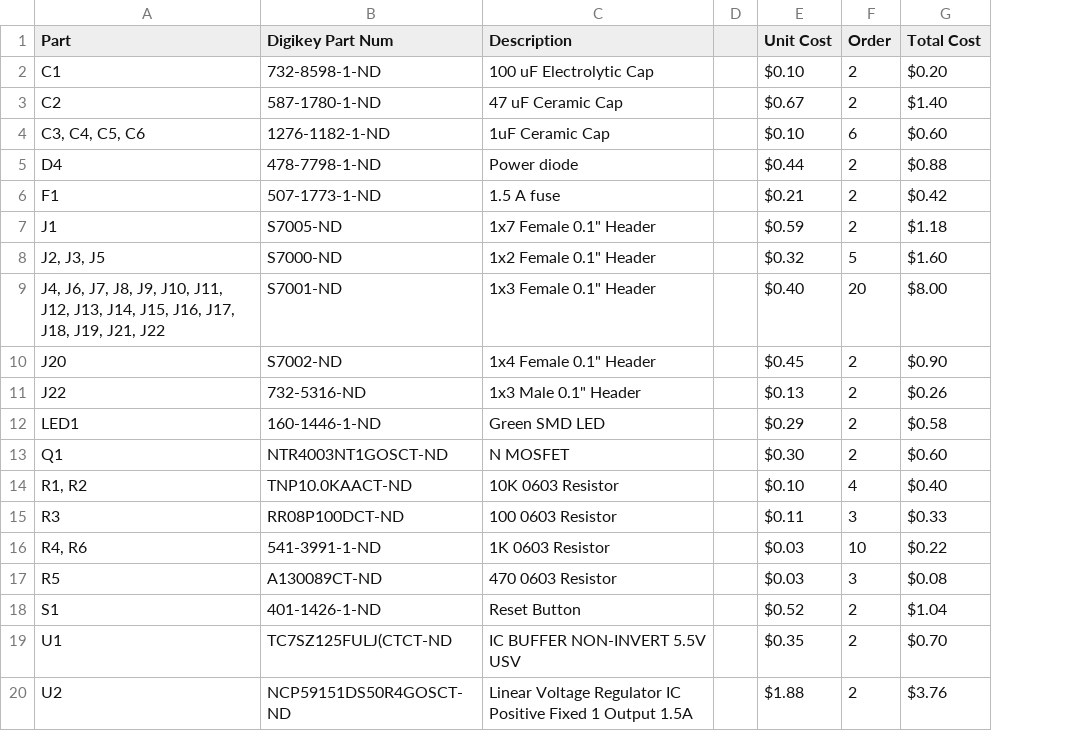
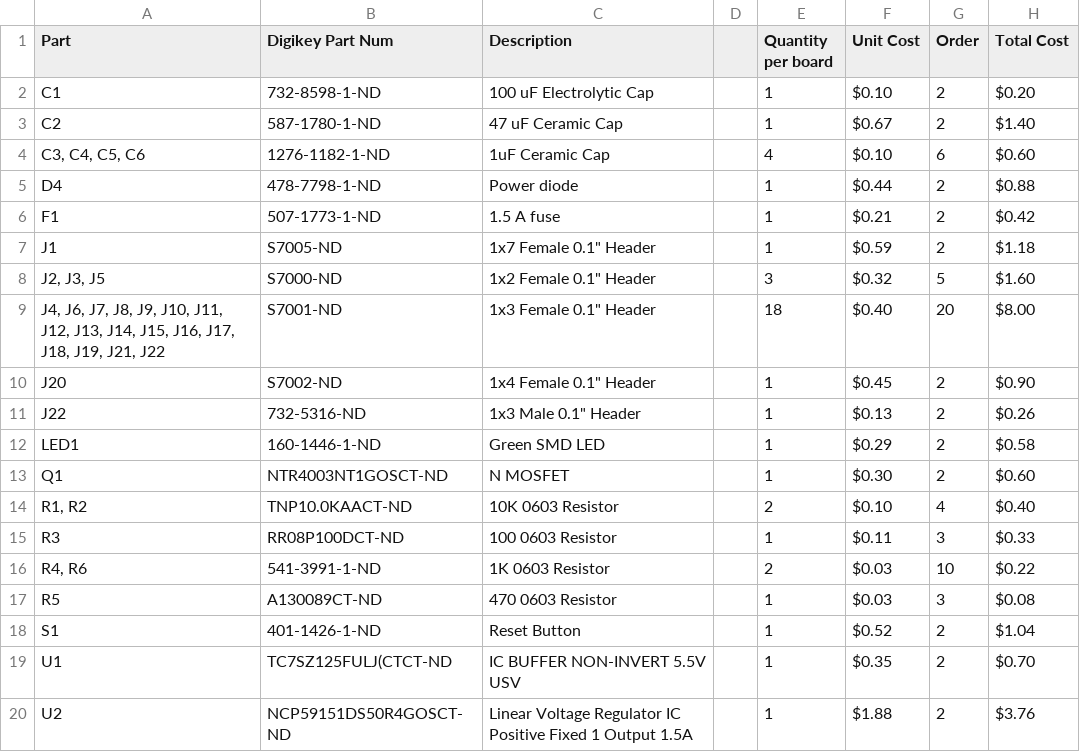
Before and after one commit to RoboJackets/roboracing-electrical, a CSV file: sedani/chassis_control_board/control_board_3.3_parts.csv, drawn as a sheet; the diff names each change by its address in the sheet, - before the commit and + after, or states it on an @@ line.

Commit message:
Update control_board_3.3_parts.csv
Added quantity per board column

```diff
--- a/sedani/chassis_control_board/control_board_3.3_parts.csv
+++ b/sedani/chassis_control_board/control_board_3.3_parts.csv
+column E (Quantity per board), rows 2-20: 1 | 1 | 4 | 1 | 1 | 1 | 3 | 18 | 1 | 1 | 1 | 1 | 2 | 1 | 2 | 1 | 1 | 1 | 1
```
